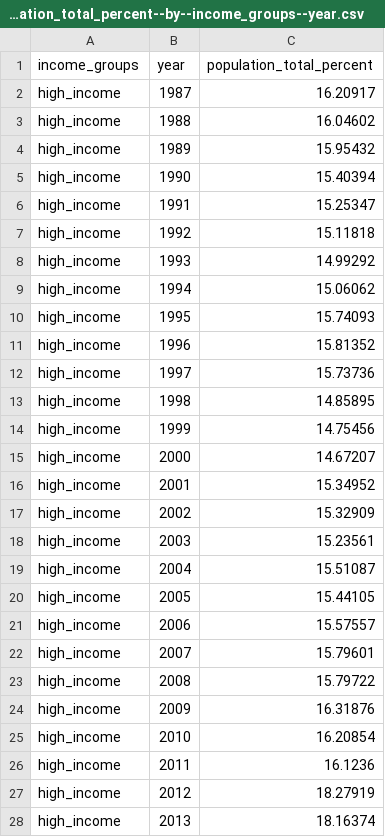
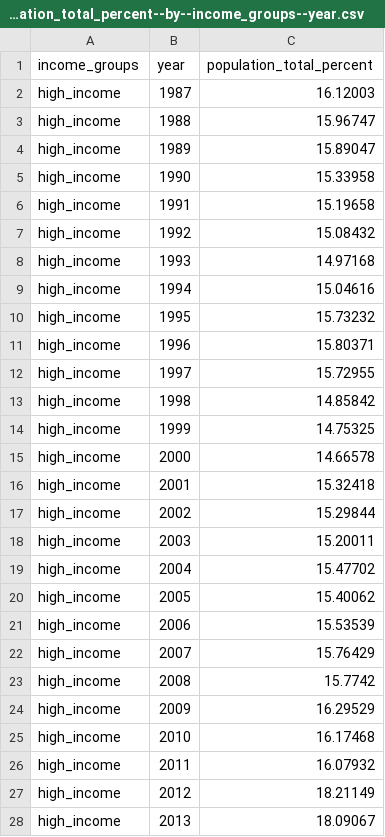
Before and after one commit to open-numbers/ddf--gapminder--population_by_income_group, a CSV file: ddf--datapoints--population_total_percent--by--income_groups--year.csv, drawn as a sheet; only a part is shown; the diff covers the shown part only.

Commit message:
auto generated dataset

```diff
--- a/ddf--datapoints--population_total_percent--by--income_groups--year.csv
+++ b/ddf--datapoints--population_total_percent--by--income_groups--year.csv
@@ -1,28 +1,28 @@
 income_groups,year,population_total_percent
-high_income,1987,16.20917
-high_income,1988,16.04602
-high_income,1989,15.95432
-high_income,1990,15.40394
-high_income,1991,15.25347
-high_income,1992,15.11818
-high_income,1993,14.99292
-high_income,1994,15.06062
-high_income,1995,15.74093
-high_income,1996,15.81352
-high_income,1997,15.73736
-high_income,1998,14.85895
-high_income,1999,14.75456
-high_income,2000,14.67207
-high_income,2001,15.34952
-high_income,2002,15.32909
-high_income,2003,15.23561
-high_income,2004,15.51087
-high_income,2005,15.44105
-high_income,2006,15.57557
-high_income,2007,15.79601
-high_income,2008,15.79722
-high_income,2009,16.31876
-high_income,2010,16.20854
-high_income,2011,16.1236
-high_income,2012,18.27919
-high_income,2013,18.16374
+high_income,1987,16.12003
+high_income,1988,15.96747
+high_income,1989,15.89047
+high_income,1990,15.33958
+high_income,1991,15.19658
+high_income,1992,15.08432
+high_income,1993,14.97168
+high_income,1994,15.04616
+high_income,1995,15.73232
+high_income,1996,15.80371
+high_income,1997,15.72955
+high_income,1998,14.85842
+high_income,1999,14.75325
+high_income,2000,14.66578
+high_income,2001,15.32418
+high_income,2002,15.29844
+high_income,2003,15.20011
+high_income,2004,15.47702
+high_income,2005,15.40062
+high_income,2006,15.53539
+high_income,2007,15.76429
+high_income,2008,15.7742
+high_income,2009,16.29529
+high_income,2010,16.17468
+high_income,2011,16.07932
+high_income,2012,18.21149
+high_income,2013,18.09067
```
Also changed, not shown: 105 edited cells elsewhere in this file, ddf--datapoints--population_total--by--income_groups--year.csv, 1 other file.
